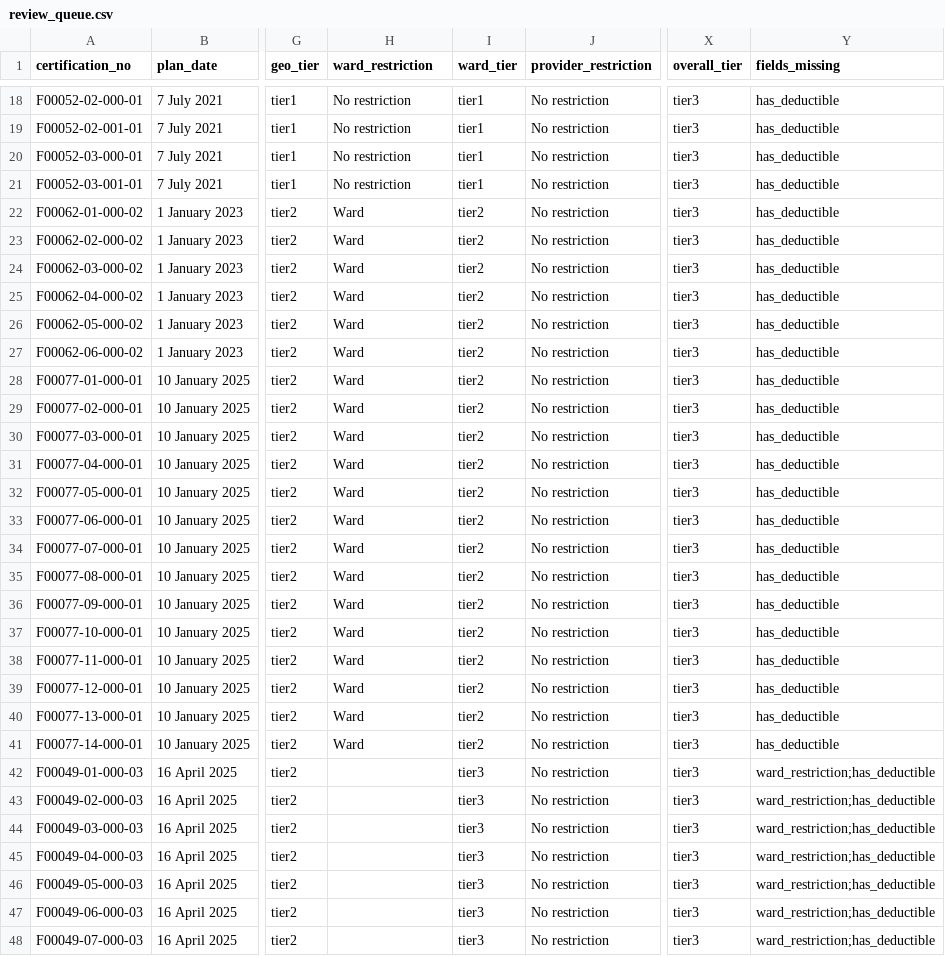
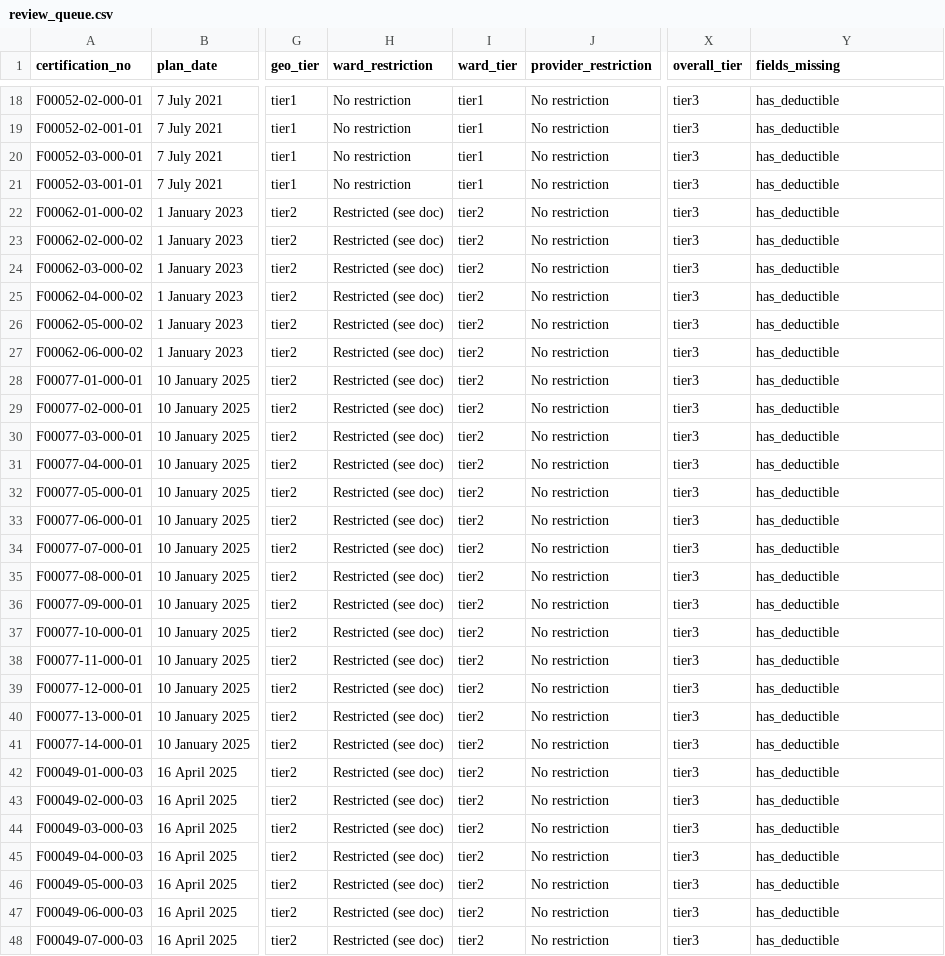
Before and after one commit to RianMehta21/insurance, a CSV file: data/review_queue.csv, drawn as a sheet; only a part is shown, gaps mark what is left out; the diff covers the shown part only; the diff names each change by its address in the sheet, - before the commit and + after, or states it on an @@ line.

```diff
--- a/data/review_queue.csv
+++ b/data/review_queue.csv
-H22:H41 (ward_restriction): Ward
+H22:H41 (ward_restriction): Restricted (see doc)
-H42:H48 (ward_restriction): (empty)
+H42:H48 (ward_restriction): Restricted (see doc)
-I42:I48 (ward_tier): tier3
+I42:I48 (ward_tier): tier2
-Y42:Y48 (fields_missing): ward_restriction;has_deductible
+Y42:Y48 (fields_missing): has_deductible
```
Also changed, not shown: 128 edited cells elsewhere in this file, data/manual_overrides.csv, 5 other files.
